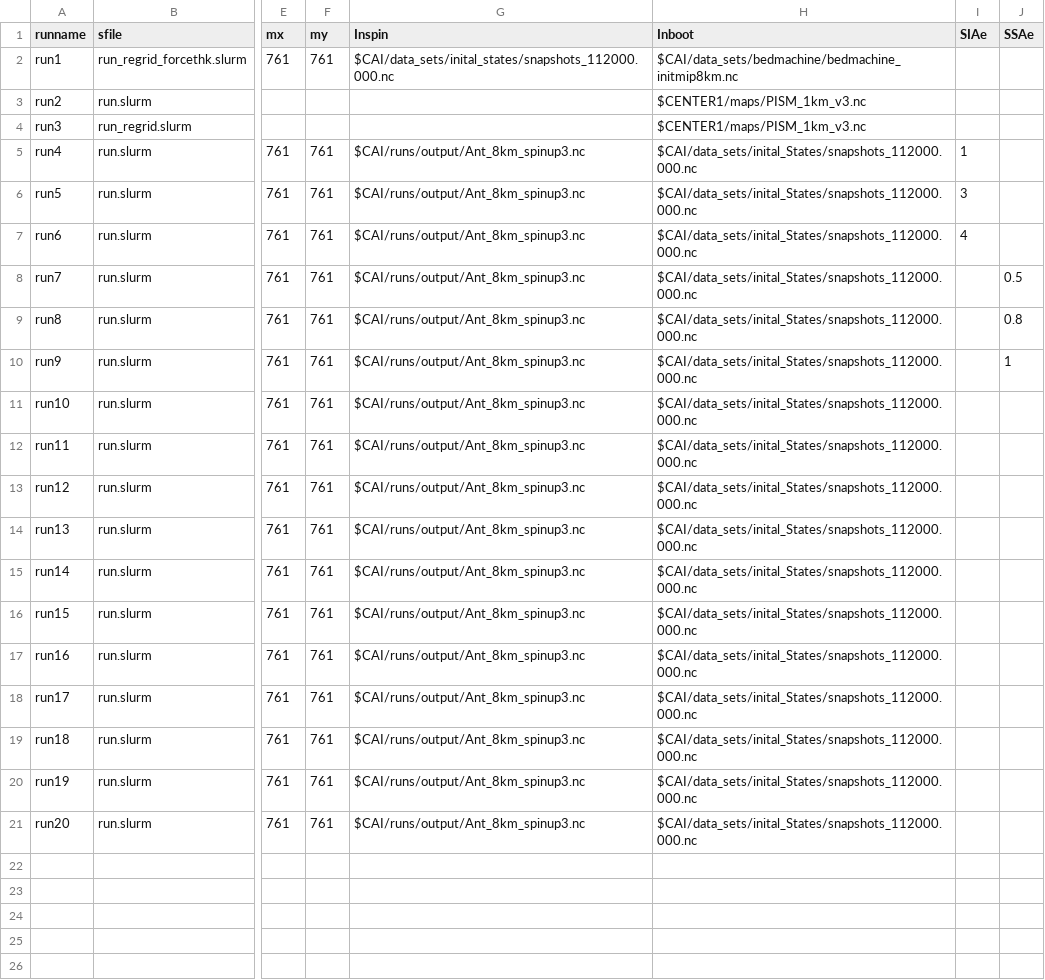
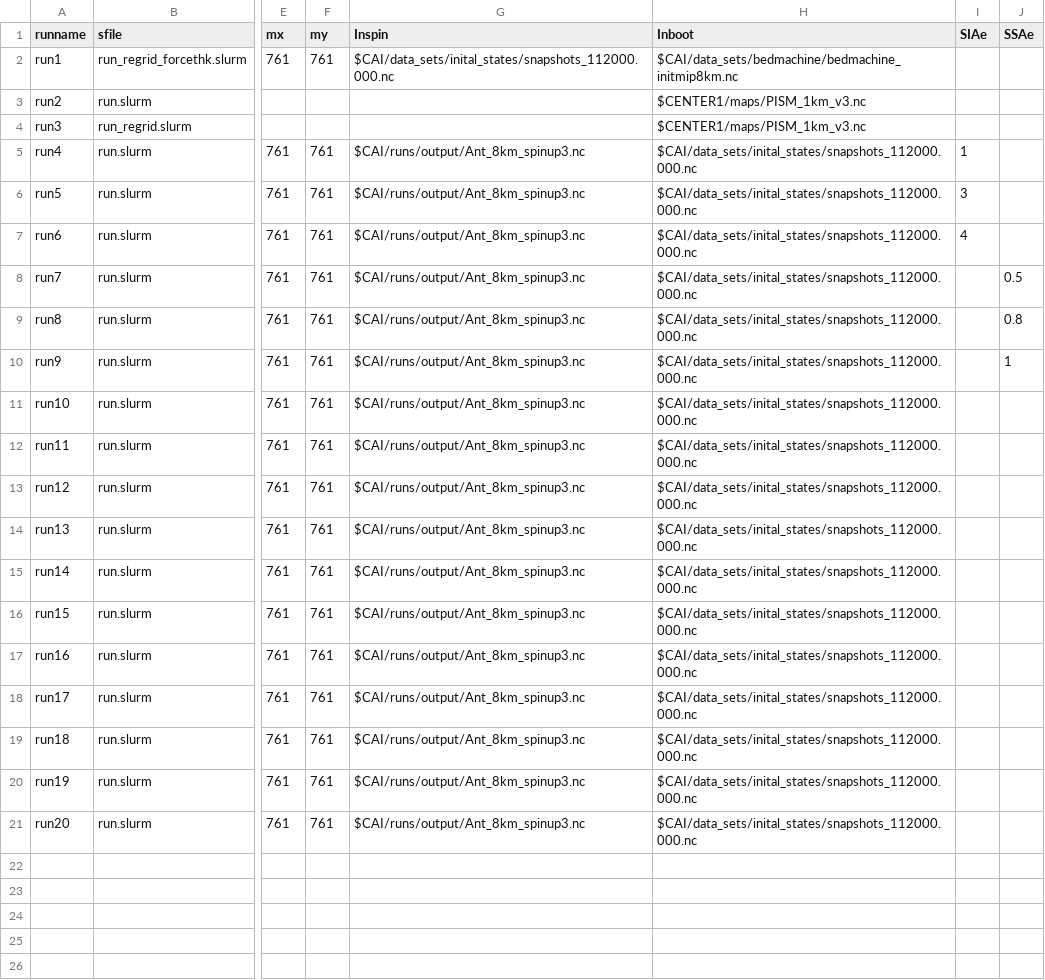
Before and after one commit to ac-johnson/APModel, a CSV file: config/PISMinputs.csv, drawn as a sheet; only a part is shown, gaps mark what is left out; the diff names each change by its address in the sheet, - before the commit and + after, or states it on an @@ line.

Commit message:
csv pls

```diff
--- a/config/PISMinputs.csv
+++ b/config/PISMinputs.csv
-H5:H21 (Inboot): $CAI/data_sets/inital_States/snapshots_112000.000.nc
+H5:H21 (Inboot): $CAI/data_sets/inital_states/snapshots_112000.000.nc
```
